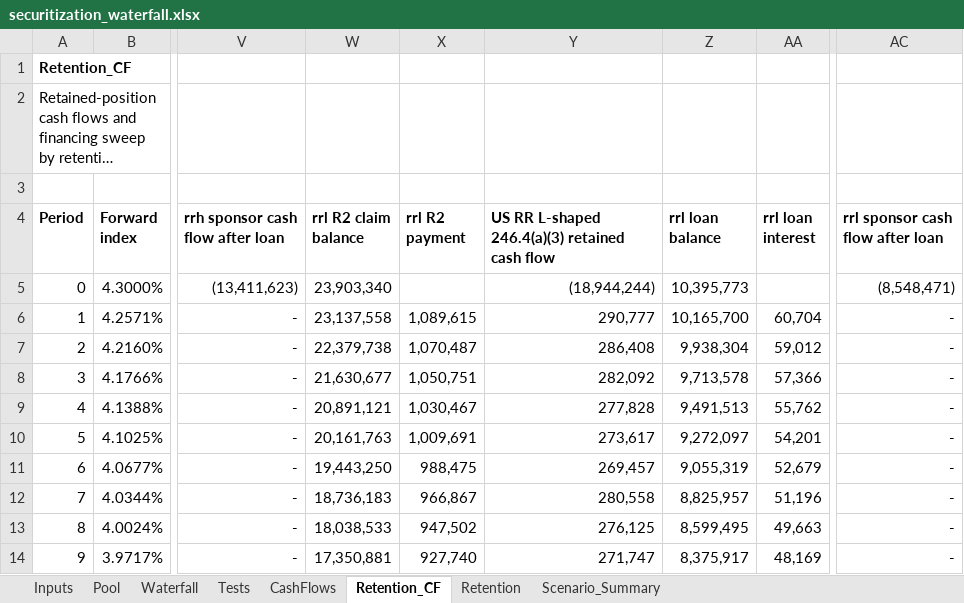
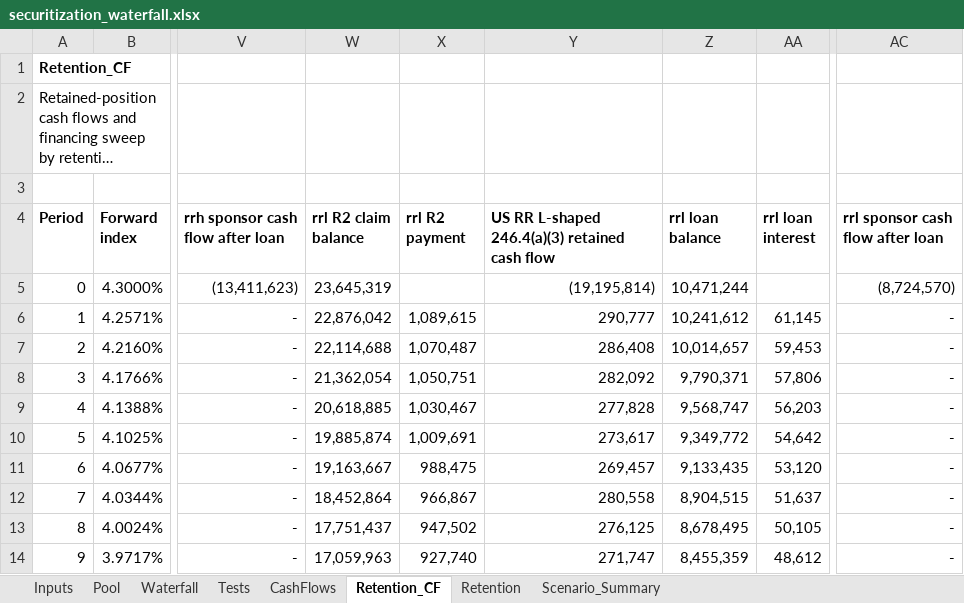
Before and after one commit to DarkKnight6499/securitization-waterfall-model, an Excel workbook: excel/securitization_waterfall.xlsx, sheet Retention_CF, drawn as a sheet; only a part is shown, gaps mark what is left out; long unchanged cells end in …; values as stored, in another font and other column widths than the file's, no borders; the diff covers the shown part only; the diff names each change by its address in the sheet, - before the commit and + after, or states it on an @@ line.

Commit message:
Fix L-shaped double count, pay carried fees and note interest before the residual once notes retire, and tidy loss chart labels
The vertical 2.5% includes 2.5% of R1, so only 97.5% of R1 counts as horizontal; R1 fair value is sized at 0.025/0.975 of total so the L-shaped option is exactly 5.00%. Reserve release and post-retirement principal now settle carried fees and A, B, C interest before the residual (246.2 EHRI condition 2), mirrored in Excel with reconciliation over two extra sweep scenarios. README states the exact typed-constant cells and the EU first-loss principal-only 7.5%.

```diff
--- a/excel/securitization_waterfall.xlsx (sheet Retention_CF)
+++ b/excel/securitization_waterfall.xlsx (sheet Retention_CF)
-W5 (rrl R2 claim balance): 23,903,340
+W5 (rrl R2 claim balance): 23,645,319
-Y5: (18,944,244)
+Y5: (19,195,814)
-Z5 (rrl loan balance): 10,395,773
+Z5 (rrl loan balance): 10,471,244
-AC5 (rrl sponsor cash flow after loan): (8,548,471)
+AC5 (rrl sponsor cash flow after loan): (8,724,570)
-W6 (rrl R2 claim balance): 23,137,558
+W6 (rrl R2 claim balance): 22,876,042
-Z6 (rrl loan balance): 10,165,700
+Z6 (rrl loan balance): 10,241,612
-AA6 (rrl loan interest): 60,704
+AA6 (rrl loan interest): 61,145
-W7 (rrl R2 claim balance): 22,379,738
+W7 (rrl R2 claim balance): 22,114,688
-Z7 (rrl loan balance): 9,938,304
+Z7 (rrl loan balance): 10,014,657
-AA7 (rrl loan interest): 59,012
+AA7 (rrl loan interest): 59,453
-W8 (rrl R2 claim balance): 21,630,677
+W8 (rrl R2 claim balance): 21,362,054
-Z8 (rrl loan balance): 9,713,578
+Z8 (rrl loan balance): 9,790,371
-AA8 (rrl loan interest): 57,366
+AA8 (rrl loan interest): 57,806
-W9 (rrl R2 claim balance): 20,891,121
+W9 (rrl R2 claim balance): 20,618,885
-Z9 (rrl loan balance): 9,491,513
+Z9 (rrl loan balance): 9,568,747
-AA9 (rrl loan interest): 55,762
+AA9 (rrl loan interest): 56,203
-W10 (rrl R2 claim balance): 20,161,763
+W10 (rrl R2 claim balance): 19,885,874
-Z10 (rrl loan balance): 9,272,097
+Z10 (rrl loan balance): 9,349,772
-AA10 (rrl loan interest): 54,201
+AA10 (rrl loan interest): 54,642
-W11 (rrl R2 claim balance): 19,443,250
+W11 (rrl R2 claim balance): 19,163,667
-Z11 (rrl loan balance): 9,055,319
+Z11 (rrl loan balance): 9,133,435
-AA11 (rrl loan interest): 52,679
+AA11 (rrl loan interest): 53,120
-W12 (rrl R2 claim balance): 18,736,183
+W12 (rrl R2 claim balance): 18,452,864
-Z12 (rrl loan balance): 8,825,957
+Z12 (rrl loan balance): 8,904,515
-AA12 (rrl loan interest): 51,196
+AA12 (rrl loan interest): 51,637
-W13 (rrl R2 claim balance): 18,038,533
+W13 (rrl R2 claim balance): 17,751,437
-Z13 (rrl loan balance): 8,599,495
+Z13 (rrl loan balance): 8,678,495
-AA13 (rrl loan interest): 49,663
+AA13 (rrl loan interest): 50,105
-W14 (rrl R2 claim balance): 17,350,881
+W14 (rrl R2 claim balance): 17,059,963
-Z14 (rrl loan balance): 8,375,917
+Z14 (rrl loan balance): 8,455,359
-AA14 (rrl loan interest): 48,169
+AA14 (rrl loan interest): 48,612
```
Also changed, not shown: 165 edited cells elsewhere in this sheet, sheet Waterfall, sheet Retention, sheet Scenario_Summary, formulas that keep their value, 25 other files.
